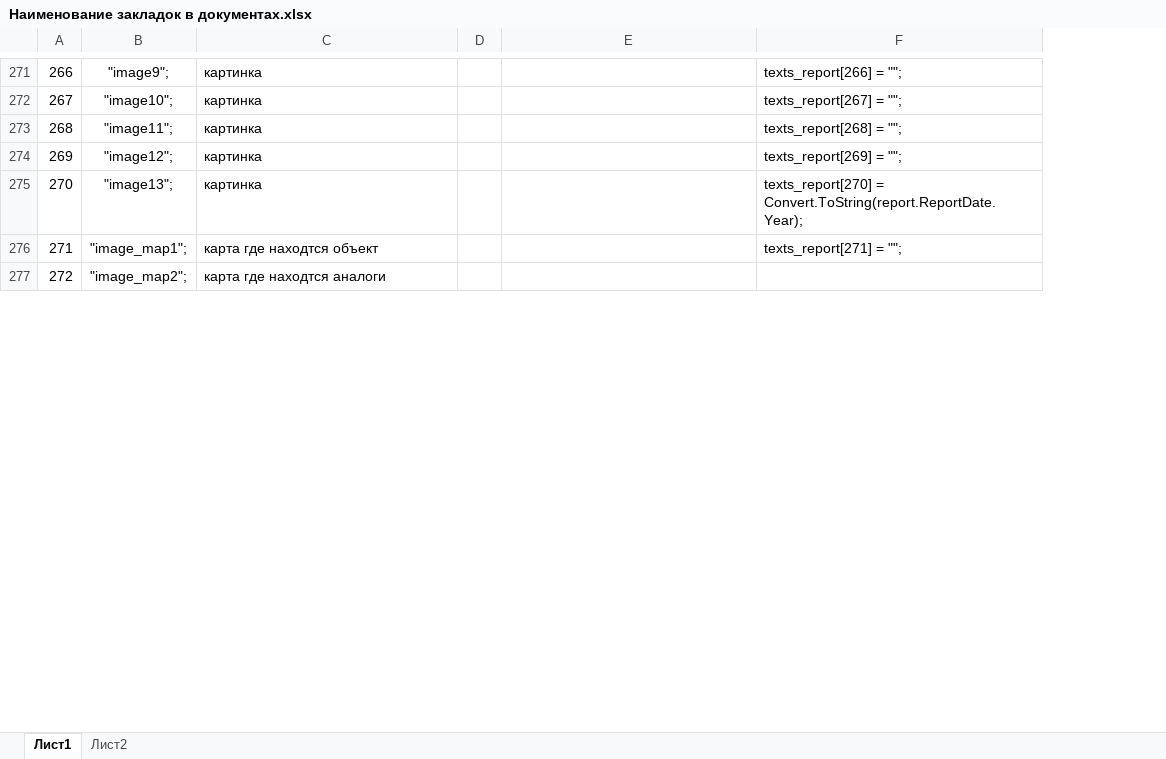
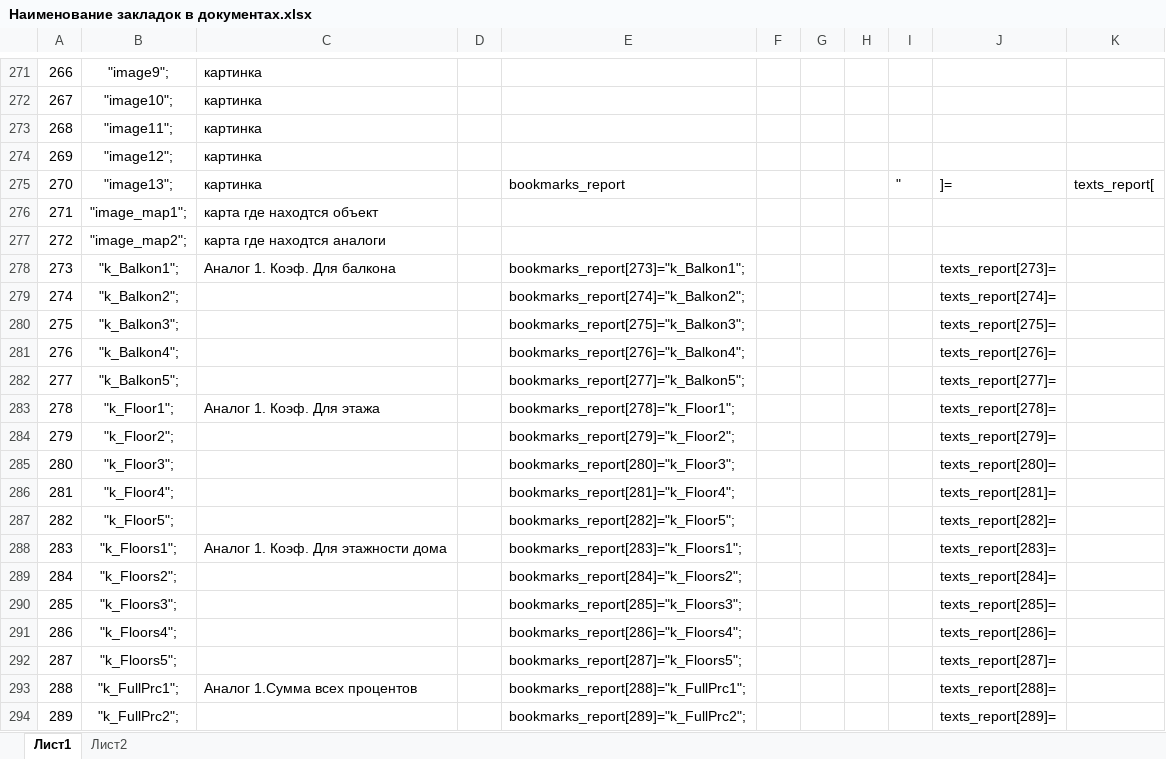
Before and after one commit to igorlisin/PR.2013.02, an Excel workbook: Documents/Наименование закладок в документах.xlsx, sheet Лист1, drawn as a sheet; only a part is shown, gaps mark what is left out; values as stored, in another font and other column widths than the file's, no borders; removed rows and columns are numbered as before the commit, all else as after; the diff covers the shown part only; the diff names each change by its address in the sheet, - before the commit and + after, or states it on an @@ line.

```diff
--- a/Documents/Наименование закладок в документах.xlsx (sheet Лист1)
+++ b/Documents/Наименование закладок в документах.xlsx (sheet Лист1)
-column F, rows 271-276: texts_report[266] = ""; | texts_report[267] = ""; | texts_report[268] = ""; | texts_report[269] = ""; | texts_report[270] = Convert.ToString(report.ReportDate.Year); | texts_report[271] = "";
+column F, empty
+column G, empty
+column H, empty
+column I, row 275: "
+column J, row 275: ]=
+column K, row 275: texts_report[
-E275: (empty)
+E275: bookmarks_report
+row 278: 273 | "k_Balkon1"; | Аналог 1. Коэф. Для балкона |  | bookmarks_report[273]="k_Balkon1"; |  |  |  |  | texts_report[273]=
+row 279: 274 | "k_Balkon2"; |  |  | bookmarks_report[274]="k_Balkon2"; |  |  |  |  | texts_report[274]=
+row 280: 275 | "k_Balkon3"; |  |  | bookmarks_report[275]="k_Balkon3"; |  |  |  |  | texts_report[275]=
+row 281: 276 | "k_Balkon4"; |  |  | bookmarks_report[276]="k_Balkon4"; |  |  |  |  | texts_report[276]=
+row 282: 277 | "k_Balkon5"; |  |  | bookmarks_report[277]="k_Balkon5"; |  |  |  |  | texts_report[277]=
+row 283: 278 | "k_Floor1"; | Аналог 1. Коэф. Для этажа |  | bookmarks_report[278]="k_Floor1"; |  |  |  |  | texts_report[278]=
+row 284: 279 | "k_Floor2"; |  |  | bookmarks_report[279]="k_Floor2"; |  |  |  |  | texts_report[279]=
+row 285: 280 | "k_Floor3"; |  |  | bookmarks_report[280]="k_Floor3"; |  |  |  |  | texts_report[280]=
+row 286: 281 | "k_Floor4"; |  |  | bookmarks_report[281]="k_Floor4"; |  |  |  |  | texts_report[281]=
+row 287: 282 | "k_Floor5"; |  |  | bookmarks_report[282]="k_Floor5"; |  |  |  |  | texts_report[282]=
+row 288: 283 | "k_Floors1"; | Аналог 1. Коэф. Для этажности дома |  | bookmarks_report[283]="k_Floors1"; |  |  |  |  | texts_report[283]=
+row 289: 284 | "k_Floors2"; |  |  | bookmarks_report[284]="k_Floors2"; |  |  |  |  | texts_report[284]=
+row 290: 285 | "k_Floors3"; |  |  | bookmarks_report[285]="k_Floors3"; |  |  |  |  | texts_report[285]=
+row 291: 286 | "k_Floors4"; |  |  | bookmarks_report[286]="k_Floors4"; |  |  |  |  | texts_report[286]=
+row 292: 287 | "k_Floors5"; |  |  | bookmarks_report[287]="k_Floors5"; |  |  |  |  | texts_report[287]=
+row 293: 288 | "k_FullPrc1"; | Аналог 1.Сумма всех процентов |  | bookmarks_report[288]="k_FullPrc1"; |  |  |  |  | texts_report[288]=
+row 294: 289 | "k_FullPrc2"; |  |  | bookmarks_report[289]="k_FullPrc2"; |  |  |  |  | texts_report[289]=
```
Also changed, not shown: 106 added rows elsewhere in this sheet, 6 other files.
